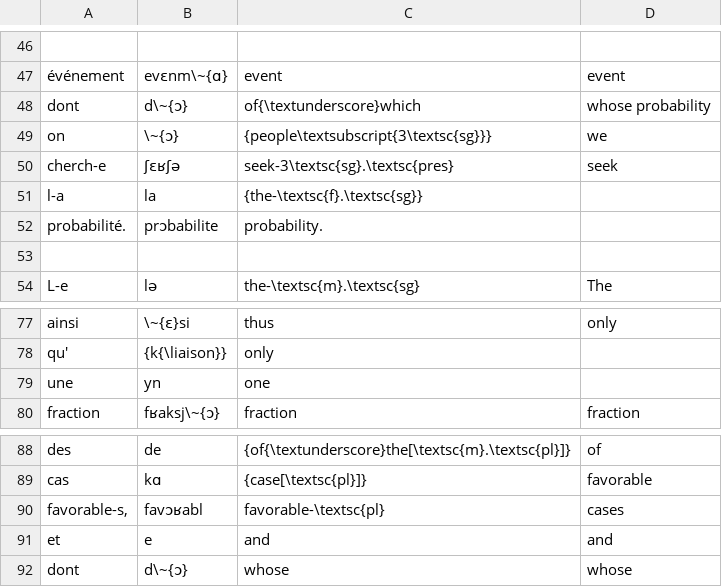
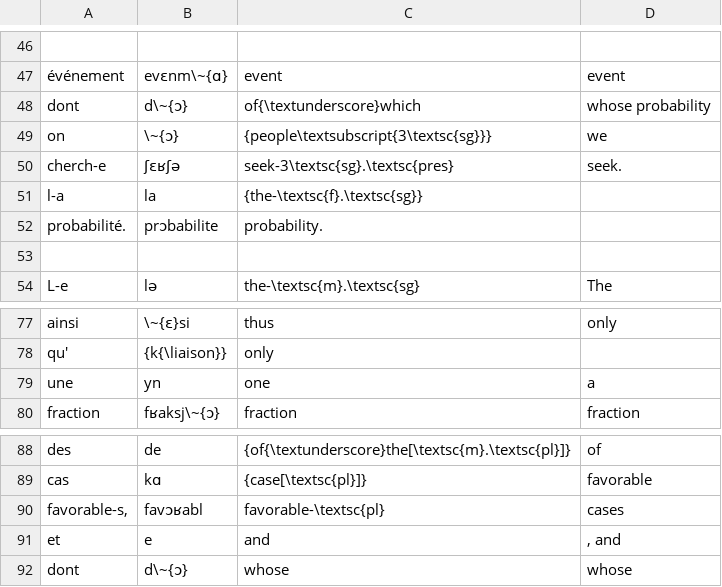
Before and after one commit to pecorarista/probability, a CSV file: laplace.csv, drawn as a sheet; only a part is shown, gaps mark what is left out.

```diff
--- a/laplace.csv
+++ b/laplace.csv
@@ -49,3 +49,3 @@ dont	d\~{ɔ}	of{\textunderscore}which	whose probability
 on	\~{ɔ}	{people\textsubscript{3\textsc{sg}}}	we
-cherch-e	ʃɛʁʃə	seek-3\textsc{sg}.\textsc{pres}	seek
+cherch-e	ʃɛʁʃə	seek-3\textsc{sg}.\textsc{pres}	seek.
 l-a	la	{the-\textsc{f}.\textsc{sg}}	
@@ -78,3 +78,3 @@ ainsi	\~{ɛ}si	thus	only
 qu'	{k{\liaison}}	only	
-une	yn	one	
+une	yn	one	a
 fraction	fʁaksj\~{ɔ}	fraction	fraction
@@ -90,3 +90,3 @@ cas	kɑ	{case[\textsc{pl}]}	favorable
 favorable-s,	favɔʁabl	favorable-\textsc{pl}	cases
-et	e	and	and
+et	e	and	, and
 dont	d\~{ɔ}	whose	whose
```
Also changed, not shown: 4 other files.
